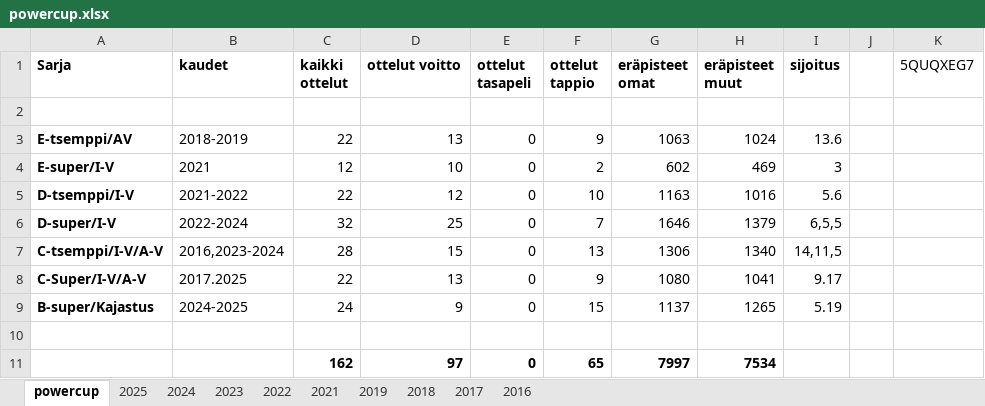
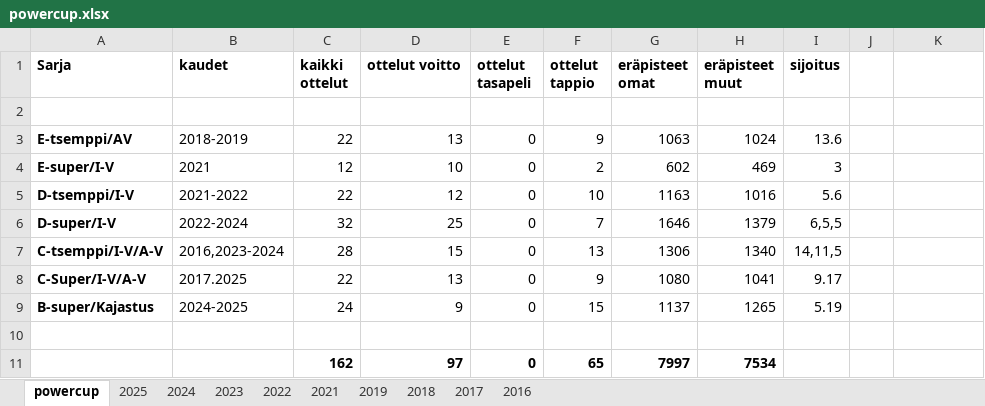
Before and after one commit to jkatoper/kaudet, an Excel workbook: powercup.xlsx, sheet powercup, drawn as a sheet; values as stored, in another font and other column widths than the file's, no borders; the diff names each change by its address in the sheet, - before the commit and + after, or states it on an @@ line.

Commit message:
powercup updated

```diff
--- a/powercup.xlsx (sheet powercup)
+++ b/powercup.xlsx (sheet powercup)
-K1: 5QUQXEG7
+K1: (empty)
```
Also changed, not shown: 2 other files.
